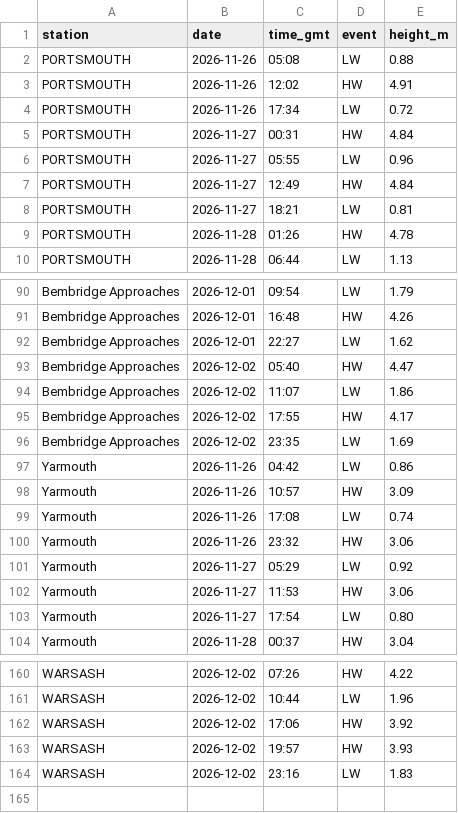
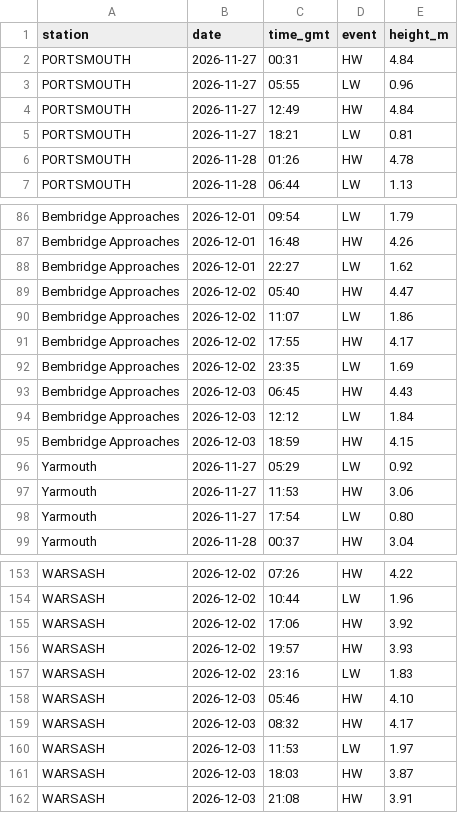
Before and after one commit to goslingrobert-ops/solent-tides, a CSV file: tide_data.csv, drawn as a sheet; only a part is shown, gaps mark what is left out; removed rows and columns are numbered as before the commit, all else as after; the diff covers the shown part only; the diff names each change by its address in the sheet, - before the commit and + after, or states it on an @@ line.

```diff
--- a/tide_data.csv
+++ b/tide_data.csv
-row 2: PORTSMOUTH | 2026-11-26 | 05:08 | LW | 0.88
-row 3: PORTSMOUTH | 2026-11-26 | 12:02 | HW | 4.91
-row 4: PORTSMOUTH | 2026-11-26 | 17:34 | LW | 0.72
-row 97: Yarmouth | 2026-11-26 | 04:42 | LW | 0.86
-row 98: Yarmouth | 2026-11-26 | 10:57 | HW | 3.09
-row 99: Yarmouth | 2026-11-26 | 17:08 | LW | 0.74
-row 100: Yarmouth | 2026-11-26 | 23:32 | HW | 3.06
+row 93: Bembridge Approaches | 2026-12-03 | 06:45 | HW | 4.43
+row 94: Bembridge Approaches | 2026-12-03 | 12:12 | LW | 1.84
+row 95: Bembridge Approaches | 2026-12-03 | 18:59 | HW | 4.15
+row 158: WARSASH | 2026-12-03 | 05:46 | HW | 4.10
+row 159: WARSASH | 2026-12-03 | 08:32 | HW | 4.17
+row 160: WARSASH | 2026-12-03 | 11:53 | LW | 1.97
+row 161: WARSASH | 2026-12-03 | 18:03 | HW | 3.87
+row 162: WARSASH | 2026-12-03 | 21:08 | HW | 3.91
```
Also changed, not shown: 11 added rows and 14 removed rows elsewhere in this file.
